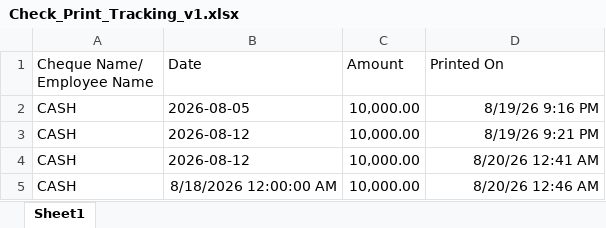
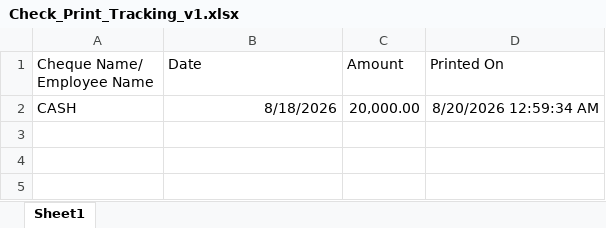
Before and after one commit to TharakaJayampathi/ChequePrint, an Excel workbook: wwwroot/CheckPrintTracking/Check_Print_Tracking_v1.xlsx, sheet Sheet1, drawn as a sheet; values as stored, in another font and other column widths than the file's, no borders; removed rows and columns are numbered as before the commit, all else as after; the diff names each change by its address in the sheet, - before the commit and + after, or states it on an @@ line.

```diff
--- a/wwwroot/CheckPrintTracking/Check_Print_Tracking_v1.xlsx (sheet Sheet1)
+++ b/wwwroot/CheckPrintTracking/Check_Print_Tracking_v1.xlsx (sheet Sheet1)
-row 2: CASH | 2026-08-05 | 10,000.00 | 8/19/26 9:16 PM
-row 3: CASH | 2026-08-12 | 10,000.00 | 8/19/26 9:21 PM
-B2 (Date): 2026-08-12
+B2 (Date): 8/18/2026
-C2 (Amount): 10,000.00
+C2 (Amount): 20,000.00
-D2 (Printed On): 8/20/26 12:41 AM
+D2 (Printed On): 8/20/2026 12:59:34 AM
-row 5: CASH | 8/18/2026 12:00:00 AM | 10,000.00 | 8/20/26 12:46 AM
```
Also changed, not shown: 2 other files.
